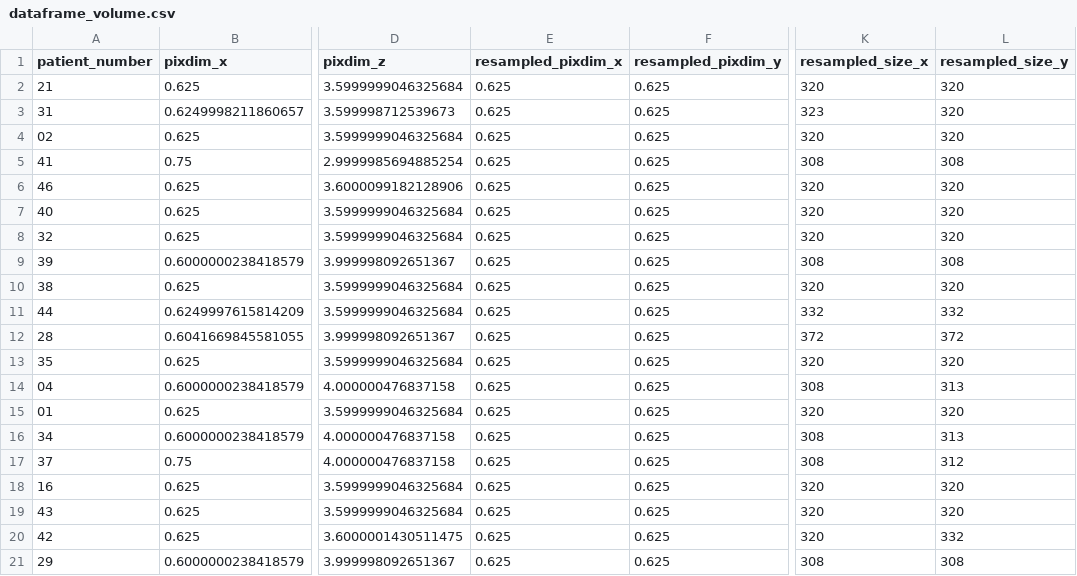
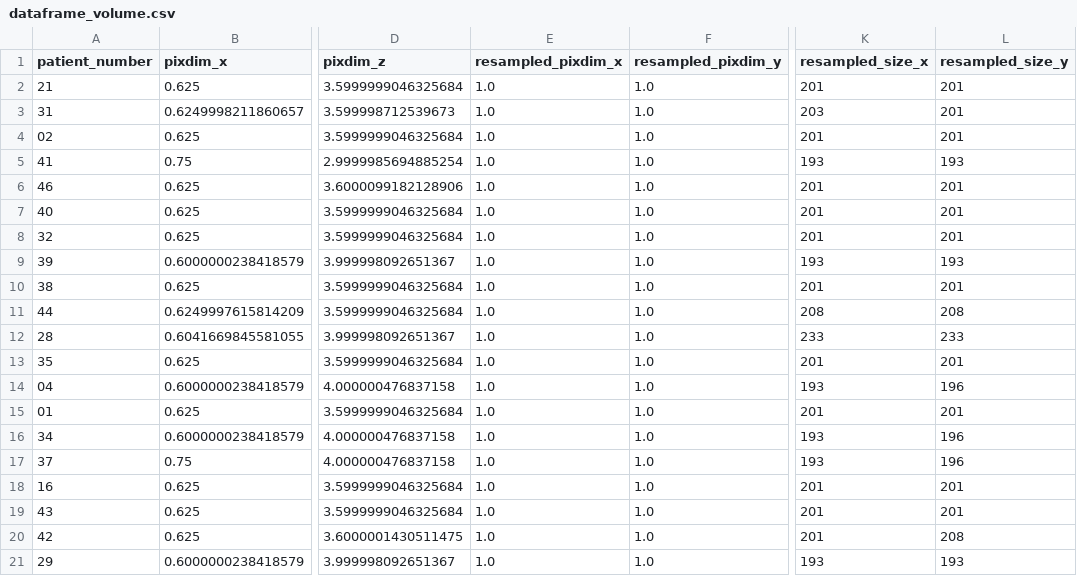
Before and after one commit to kleingeo/CSC2541_Project, a CSV file: build_dataframe/dataframe_volume.csv, drawn as a sheet; only a part is shown, gaps mark what is left out; the diff covers the shown part only; the diff names each change by its address in the sheet, - before the commit and + after, or states it on an @@ line.

```diff
--- a/build_dataframe/dataframe_volume.csv
+++ b/build_dataframe/dataframe_volume.csv
-E2:E21 (resampled_pixdim_x): 0.625
+E2:E21 (resampled_pixdim_x): 1.0
-F2:F21 (resampled_pixdim_y): 0.625
+F2:F21 (resampled_pixdim_y): 1.0
-K2 (resampled_size_x): 320
+K2 (resampled_size_x): 201
-L2:L4 (resampled_size_y): 320
+L2:L4 (resampled_size_y): 201
-K3 (resampled_size_x): 323
+K3 (resampled_size_x): 203
-K4 (resampled_size_x): 320
+K4 (resampled_size_x): 201
-K5 (resampled_size_x): 308
+K5 (resampled_size_x): 193
-L5 (resampled_size_y): 308
+L5 (resampled_size_y): 193
-K6:K8 (resampled_size_x): 320
+K6:K8 (resampled_size_x): 201
-L6:L8 (resampled_size_y): 320
+L6:L8 (resampled_size_y): 201
-K9 (resampled_size_x): 308
+K9 (resampled_size_x): 193
-L9 (resampled_size_y): 308
+L9 (resampled_size_y): 193
-K10 (resampled_size_x): 320
+K10 (resampled_size_x): 201
-L10 (resampled_size_y): 320
+L10 (resampled_size_y): 201
-K11 (resampled_size_x): 332
+K11 (resampled_size_x): 208
-L11 (resampled_size_y): 332
+L11 (resampled_size_y): 208
-K12 (resampled_size_x): 372
+K12 (resampled_size_x): 233
-L12 (resampled_size_y): 372
+L12 (resampled_size_y): 233
-K13 (resampled_size_x): 320
+K13 (resampled_size_x): 201
-L13 (resampled_size_y): 320
+L13 (resampled_size_y): 201
-K14 (resampled_size_x): 308
+K14 (resampled_size_x): 193
-L14 (resampled_size_y): 313
+L14 (resampled_size_y): 196
-K15 (resampled_size_x): 320
+K15 (resampled_size_x): 201
-L15 (resampled_size_y): 320
+L15 (resampled_size_y): 201
-K16:K17 (resampled_size_x): 308
+K16:K17 (resampled_size_x): 193
-L16 (resampled_size_y): 313
+L16 (resampled_size_y): 196
-L17 (resampled_size_y): 312
+L17 (resampled_size_y): 196
-K18:K20 (resampled_size_x): 320
+K18:K20 (resampled_size_x): 201
-L18:L19 (resampled_size_y): 320
+L18:L19 (resampled_size_y): 201
-L20 (resampled_size_y): 332
+L20 (resampled_size_y): 208
-K21 (resampled_size_x): 308
+K21 (resampled_size_x): 193
-L21 (resampled_size_y): 308
+L21 (resampled_size_y): 193
```
Also changed, not shown: 48 edited cells elsewhere in this file, build_dataframe/dataframe_slice.csv, 3 other files.
